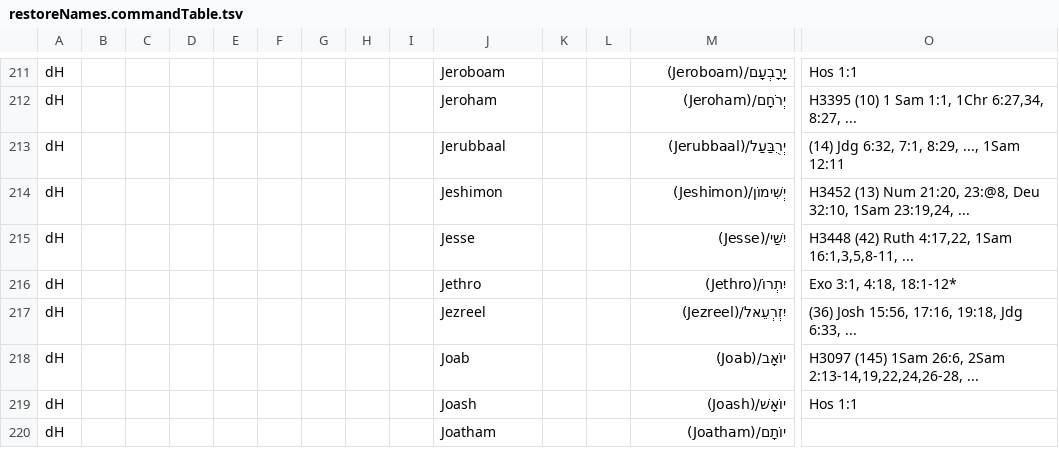
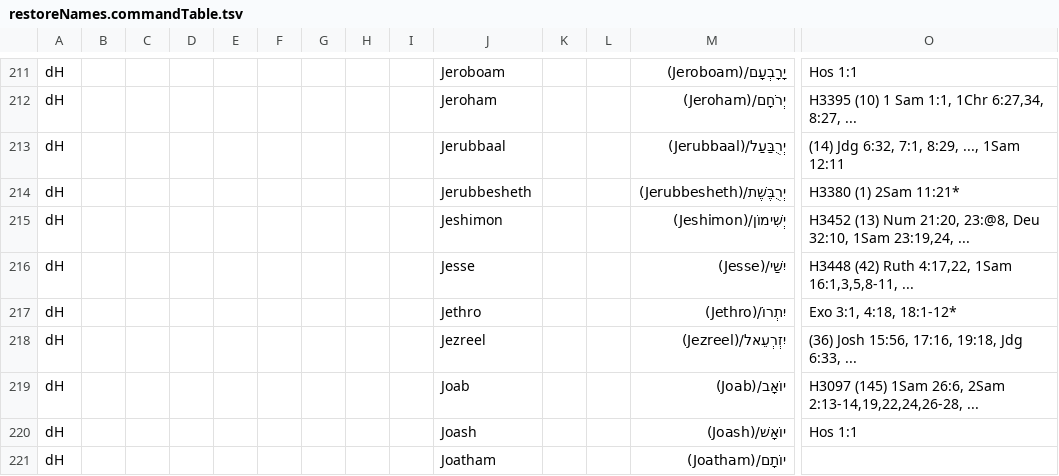
Before and after one commit to Freely-Given-org/OpenEnglishTranslation--OET, a TSV file: scripts/ScriptedOTUpdates/restoreNames.commandTable.tsv, drawn as a sheet; only a part is shown, gaps mark what is left out; rows hold the shown columns only; the diff names each change by its address in the sheet, - before the commit and + after, or states it on an @@ line.

```diff
--- a/scripts/ScriptedOTUpdates/restoreNames.commandTable.tsv
+++ b/scripts/ScriptedOTUpdates/restoreNames.commandTable.tsv
+row 214: dH |  |  |  |  |  |  |  |  | Jerubbesheth |  |  | יְרֻבֶּשֶׁת/(Jerubbesheth) | H3380 (1) 2Sam 11:21*
```
Also changed, not shown: 1 other file.
